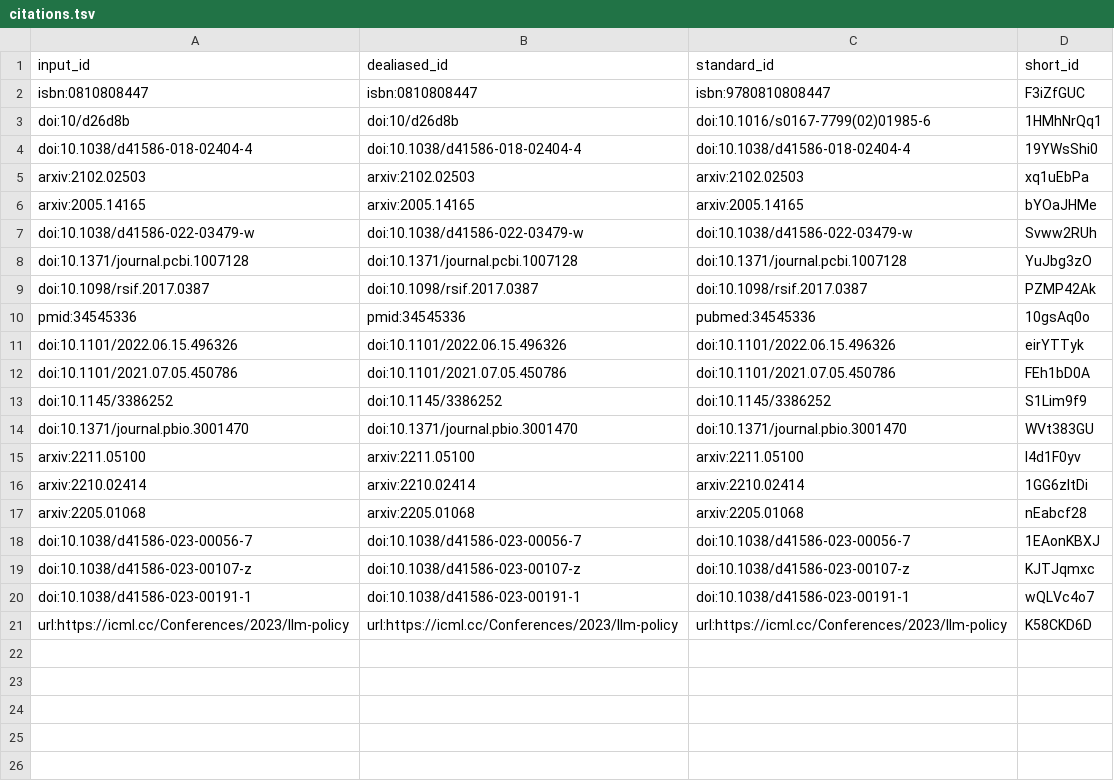
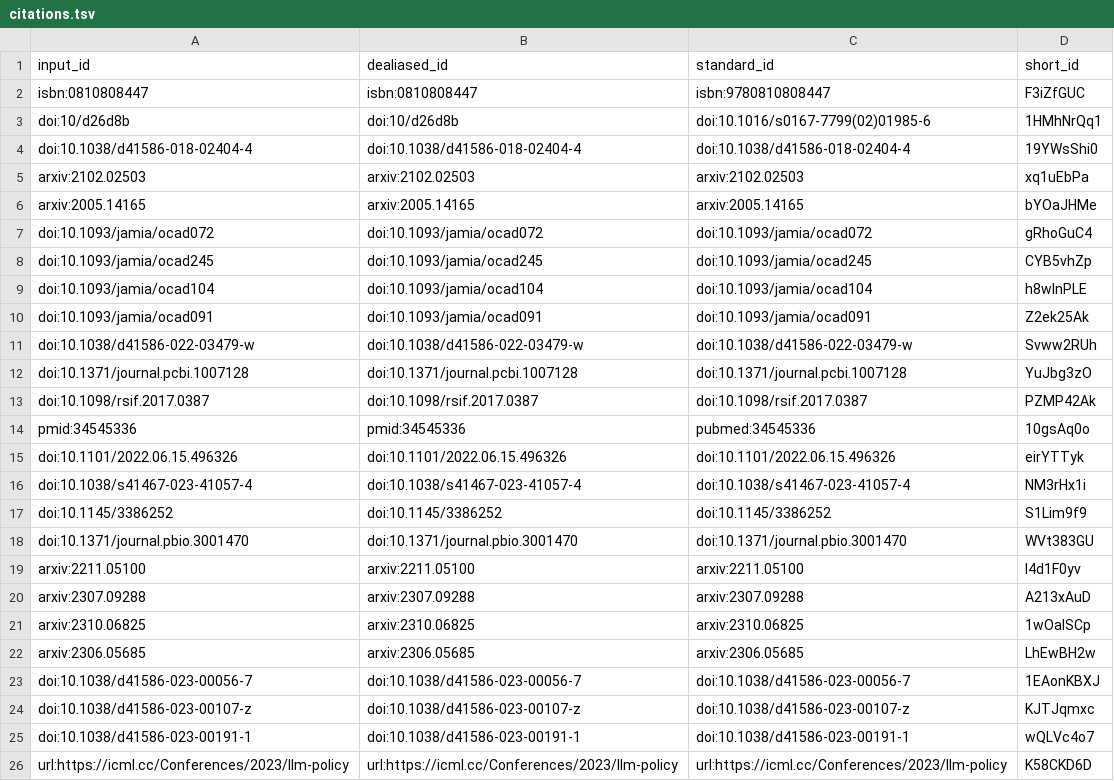
Before and after one commit to greenelab/manubot-gpt-manuscript, a TSV file: citations.tsv, drawn as a sheet; removed rows and columns are numbered as before the commit, all else as after; the diff names each change by its address in the sheet, - before the commit and + after, or states it on an @@ line.

```diff
--- a/citations.tsv
+++ b/citations.tsv
+row 7: doi:10.1093/jamia/ocad072 | doi:10.1093/jamia/ocad072 | doi:10.1093/jamia/ocad072 | gRhoGuC4
+row 8: doi:10.1093/jamia/ocad245 | doi:10.1093/jamia/ocad245 | doi:10.1093/jamia/ocad245 | CYB5vhZp
+row 9: doi:10.1093/jamia/ocad104 | doi:10.1093/jamia/ocad104 | doi:10.1093/jamia/ocad104 | h8wInPLE
+row 10: doi:10.1093/jamia/ocad091 | doi:10.1093/jamia/ocad091 | doi:10.1093/jamia/ocad091 | Z2ek25Ak
-row 12: doi:10.1101/2021.07.05.450786 | doi:10.1101/2021.07.05.450786 | doi:10.1101/2021.07.05.450786 | FEh1bD0A
+row 16: doi:10.1038/s41467-023-41057-4 | doi:10.1038/s41467-023-41057-4 | doi:10.1038/s41467-023-41057-4 | NM3rHx1i
-row 16: arxiv:2210.02414 | arxiv:2210.02414 | arxiv:2210.02414 | 1GG6zItDi
-row 17: arxiv:2205.01068 | arxiv:2205.01068 | arxiv:2205.01068 | nEabcf28
+row 20: arxiv:2307.09288 | arxiv:2307.09288 | arxiv:2307.09288 | A213xAuD
+row 21: arxiv:2310.06825 | arxiv:2310.06825 | arxiv:2310.06825 | 1wOalSCp
+row 22: arxiv:2306.05685 | arxiv:2306.05685 | arxiv:2306.05685 | LhEwBH2w
```
Also changed, not shown: 7 other files.
